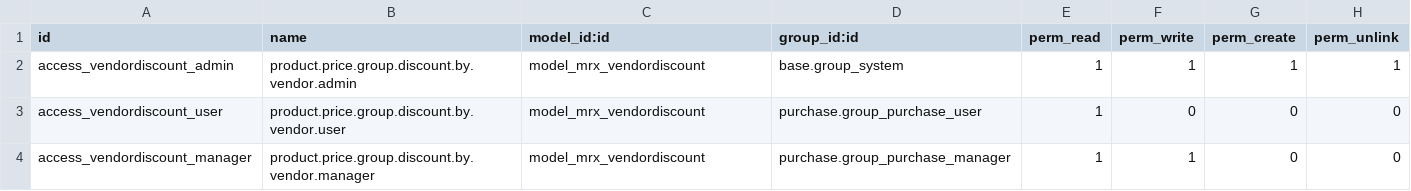
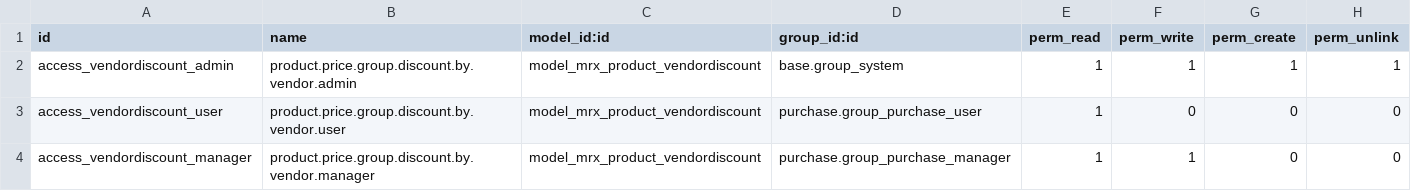
Before and after one commit to m3r3nix/odoo-v14-modules, a CSV file: mrx_supplier_discount/security/ir.model.access.csv, drawn as a sheet.

Commit message:
vendorDiscount: remane model and field

```diff
--- a/mrx_supplier_discount/security/ir.model.access.csv
+++ b/mrx_supplier_discount/security/ir.model.access.csv
@@ -1,4 +1,4 @@
 id,name,model_id:id,group_id:id,perm_read,perm_write,perm_create,perm_unlink
-access_vendordiscount_admin,product.price.group.discount.by.vendor.admin,model_mrx_vendordiscount,base.group_system,1,1,1,1
-access_vendordiscount_user,product.price.group.discount.by.vendor.user,model_mrx_vendordiscount,purchase.group_purchase_user,1,0,0,0
-access_vendordiscount_manager,product.price.group.discount.by.vendor.manager,model_mrx_vendordiscount,purchase.group_purchase_manager,1,1,0,0
+access_vendordiscount_admin,product.price.group.discount.by.vendor.admin,model_mrx_product_vendordiscount,base.group_system,1,1,1,1
+access_vendordiscount_user,product.price.group.discount.by.vendor.user,model_mrx_product_vendordiscount,purchase.group_purchase_user,1,0,0,0
+access_vendordiscount_manager,product.price.group.discount.by.vendor.manager,model_mrx_product_vendordiscount,purchase.group_purchase_manager,1,1,0,0
```
Also changed, not shown: 3 other files.
